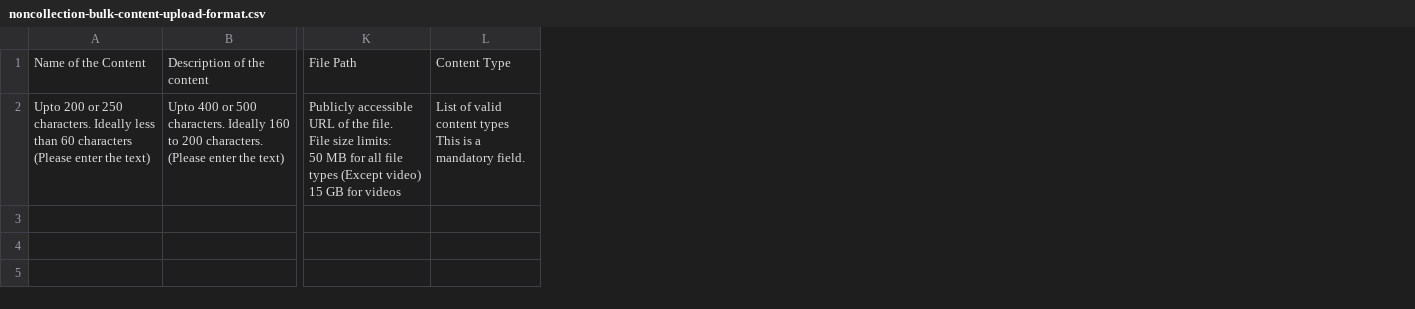
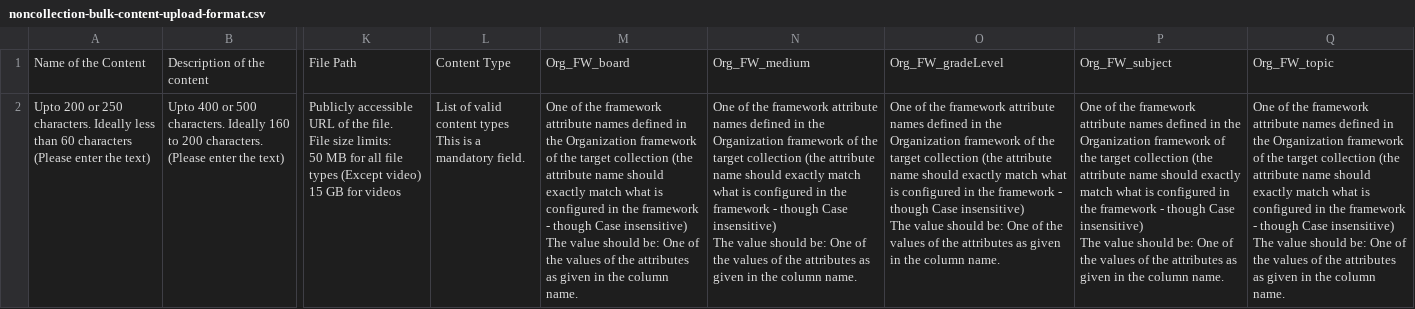
Before and after one commit to Sunbird-coKreat/creation-portal, a CSV file: bulk-upload-csv-template/noncollection-bulk-content-upload-format.csv, drawn as a sheet; only a part is shown, gaps mark what is left out; ↵ is a line break in a cell; the diff names each change by its address in the sheet, - before the commit and + after, or states it on an @@ line.

Commit message:
Issue #SB-000 fix: csv format update

```diff
--- a/bulk-upload-csv-template/noncollection-bulk-content-upload-format.csv
+++ b/bulk-upload-csv-template/noncollection-bulk-content-upload-format.csv
+column M, rows 1-2: Org_FW_board | One of the framework attribute names defined in the Organization framework of the target collection (the attribute name should exactly match what is configured in the framework - though Case insensitive) ↵ The value should be: One of the values of the attributes as given in the column name.
+column N, rows 1-2: Org_FW_medium | One of the framework attribute names defined in the Organization framework of the target collection (the attribute name should exactly match what is configured in the framework - though Case insensitive) ↵ The value should be: One of the values of the attributes as given in the column name.
+column O, rows 1-2: Org_FW_gradeLevel | One of the framework attribute names defined in the Organization framework of the target collection (the attribute name should exactly match what is configured in the framework - though Case insensitive) ↵ The value should be: One of the values of the attributes as given in the column name.
+column P, rows 1-2: Org_FW_subject | One of the framework attribute names defined in the Organization framework of the target collection (the attribute name should exactly match what is configured in the framework - though Case insensitive) ↵ The value should be: One of the values of the attributes as given in the column name.
+column Q, rows 1-2: Org_FW_topic | One of the framework attribute names defined in the Organization framework of the target collection (the attribute name should exactly match what is configured in the framework - though Case insensitive) ↵ The value should be: One of the values of the attributes as given in the column name.
```
